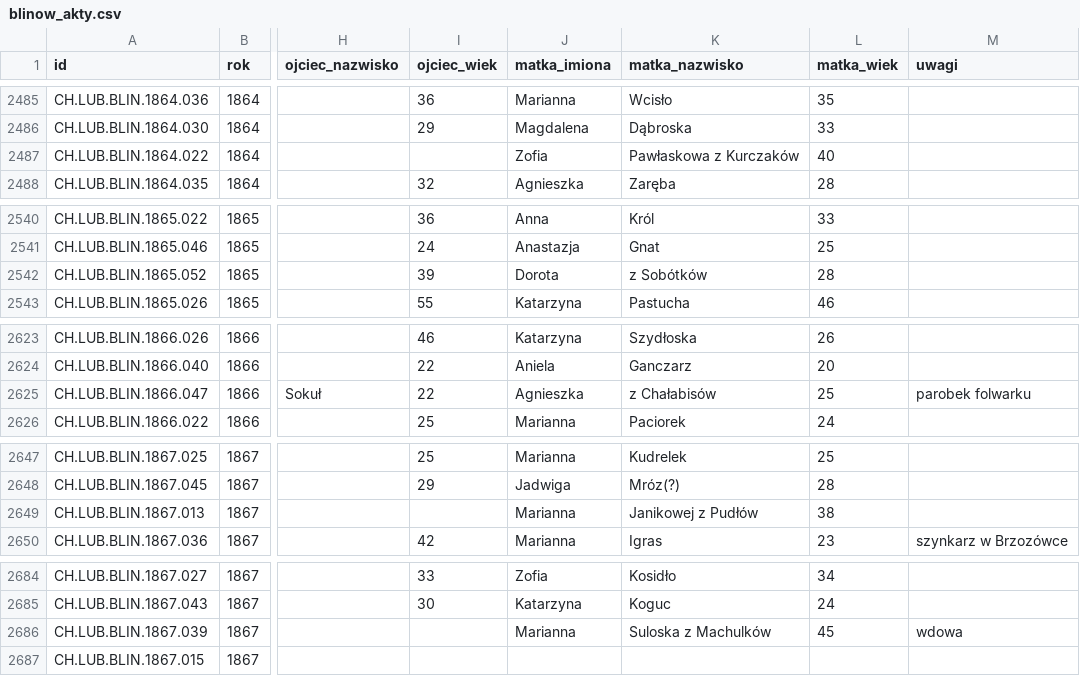
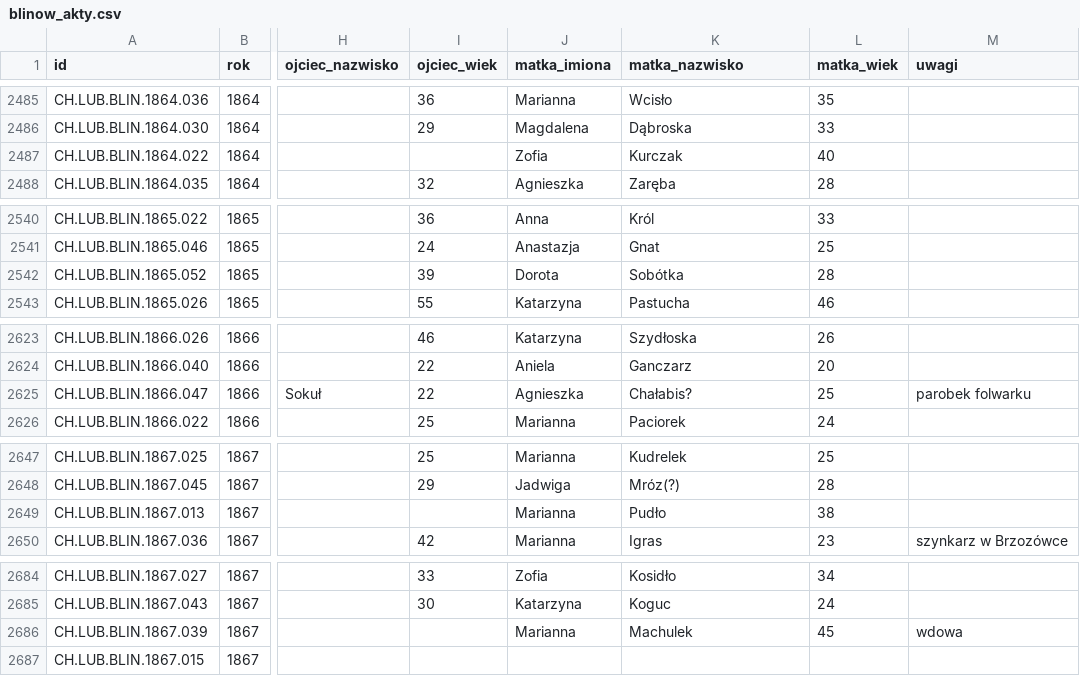
Before and after one commit to toxiconus/genealog-indexer-v7.1, a CSV file: public/konsolidacja/blinow_akty.csv, drawn as a sheet; only a part is shown, gaps mark what is left out; the diff covers the shown part only; the diff names each change by its address in the sheet, - before the commit and + after, or states it on an @@ line.

```diff
--- a/public/konsolidacja/blinow_akty.csv
+++ b/public/konsolidacja/blinow_akty.csv
-K2487 (matka_nazwisko): Pawłaskowa z Kurczaków
+K2487 (matka_nazwisko): Kurczak
-K2542 (matka_nazwisko): z Sobótków
+K2542 (matka_nazwisko): Sobótka
-K2625 (matka_nazwisko): z Chałabisów
+K2625 (matka_nazwisko): Chałabis?
-K2649 (matka_nazwisko): Janikowej z Pudłów
+K2649 (matka_nazwisko): Pudło
-K2686 (matka_nazwisko): Suloska z Machulków
+K2686 (matka_nazwisko): Machulek
```
Also changed, not shown: 26 edited cells elsewhere in this file, public/konsolidacja/zgony.csv, 7 other files.
